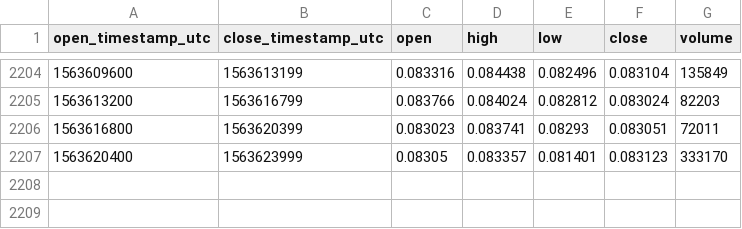
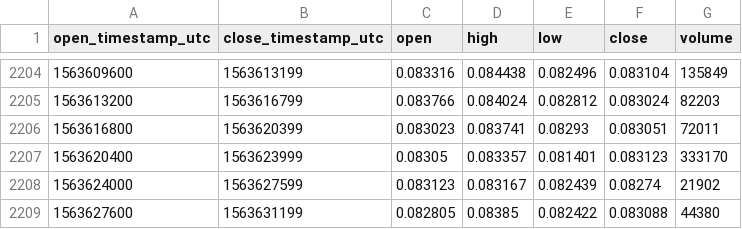
Before and after one commit to cryptobigbro/coinbasepro-XLM-EUR, a CSV file: coinbasepro-XLM-EUR-1h.csv, drawn as a sheet; only a part is shown, gaps mark what is left out; the diff names each change by its address in the sheet, - before the commit and + after, or states it on an @@ line.

Commit message:
Update OHLCV data.

```diff
--- a/coinbasepro-XLM-EUR-1h.csv
+++ b/coinbasepro-XLM-EUR-1h.csv
+row 2208: 1563624000 | 1563627599 | 0.083123 | 0.083167 | 0.082439 | 0.08274 | 21902
+row 2209: 1563627600 | 1563631199 | 0.082805 | 0.08385 | 0.082422 | 0.083088 | 44380
```
Also changed, not shown: 1 other file.
